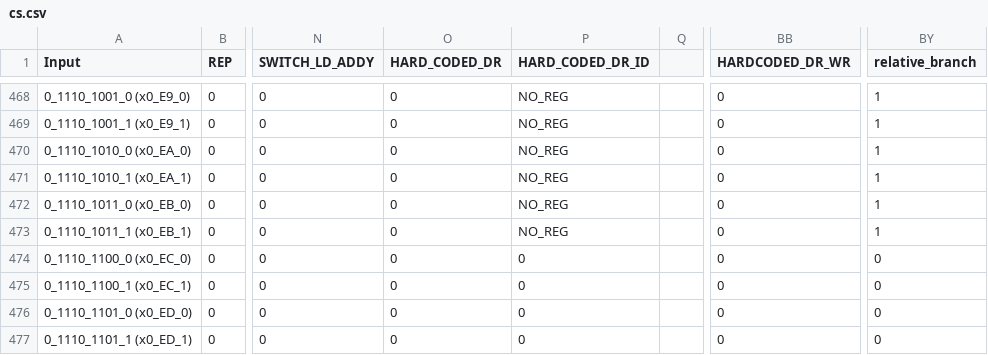
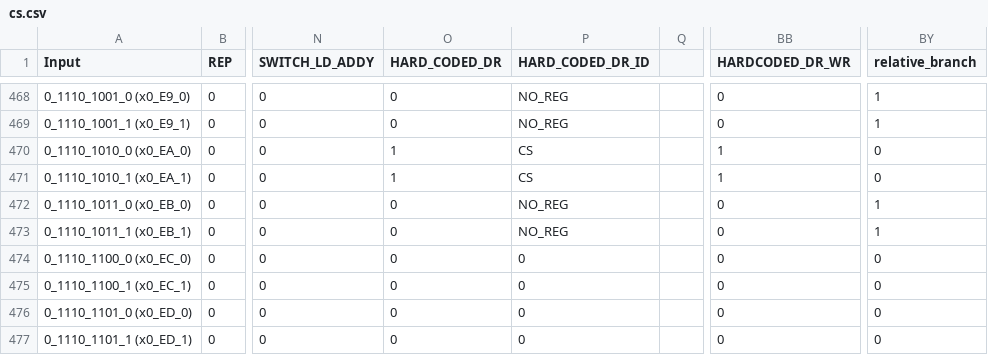
Before and after one commit to maanavkoladia/uarch, a CSV file: design/EverythingEverywhereAllAtOnce/rtl/core/Decode/cs_roms/cs.csv, drawn as a sheet; only a part is shown, gaps mark what is left out; the diff names each change by its address in the sheet, - before the commit and + after, or states it on an @@ line.

```diff
--- a/design/EverythingEverywhereAllAtOnce/rtl/core/Decode/cs_roms/cs.csv
+++ b/design/EverythingEverywhereAllAtOnce/rtl/core/Decode/cs_roms/cs.csv
-O470:O471 (HARD_CODED_DR): 0
+O470:O471 (HARD_CODED_DR): 1
-P470:P471 (HARD_CODED_DR_ID): NO_REG
+P470:P471 (HARD_CODED_DR_ID): CS
-BB470:BB471 (HARDCODED_DR_WR): 0
+BB470:BB471 (HARDCODED_DR_WR): 1
-BY470:BY471 (relative_branch): 1
+BY470:BY471 (relative_branch): 0
```
Also changed, not shown: design/EverythingEverywhereAllAtOnce/rtl/core/Decode/cs_roms/cs_parsed.csv, 44 other files.
